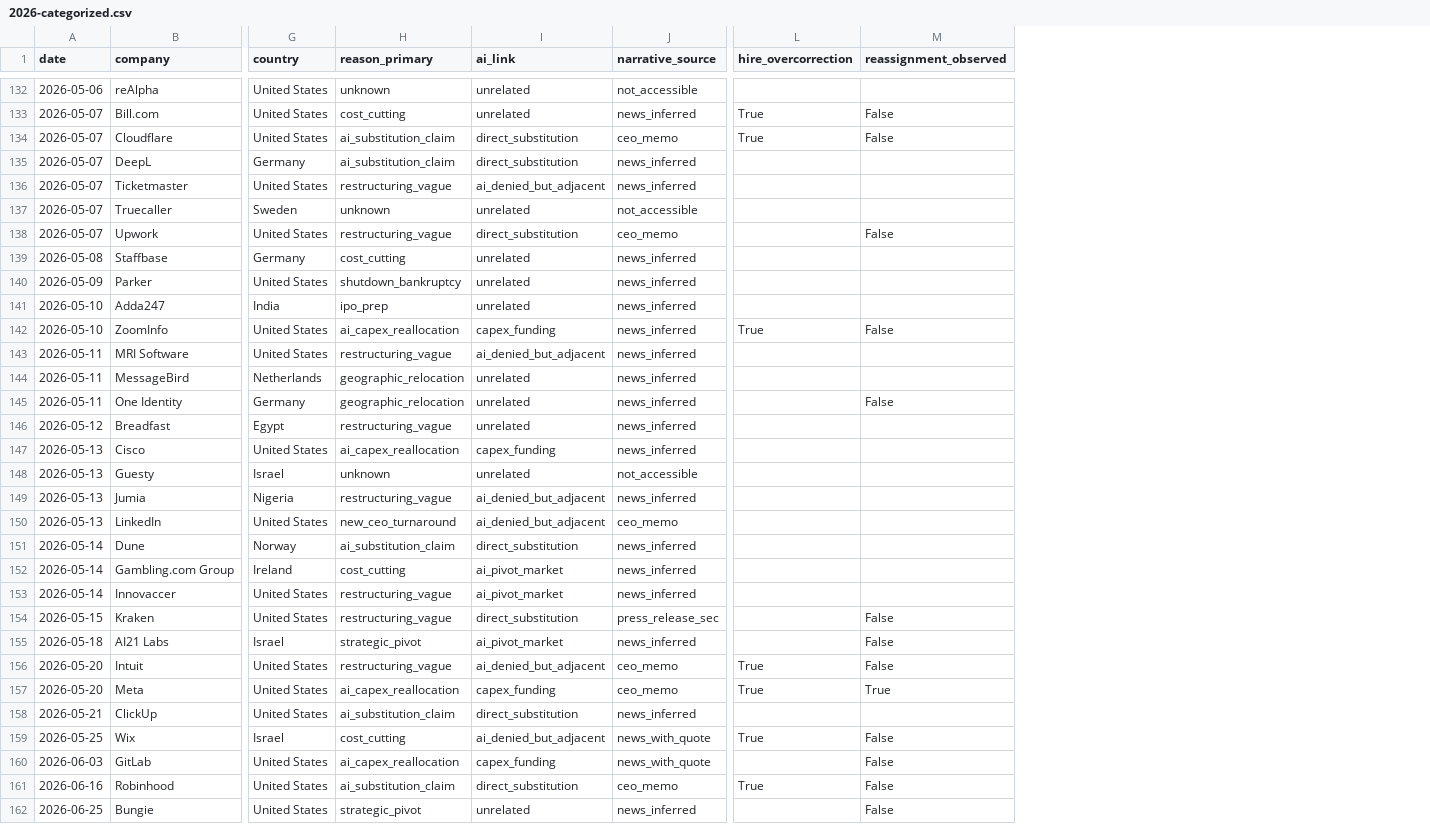
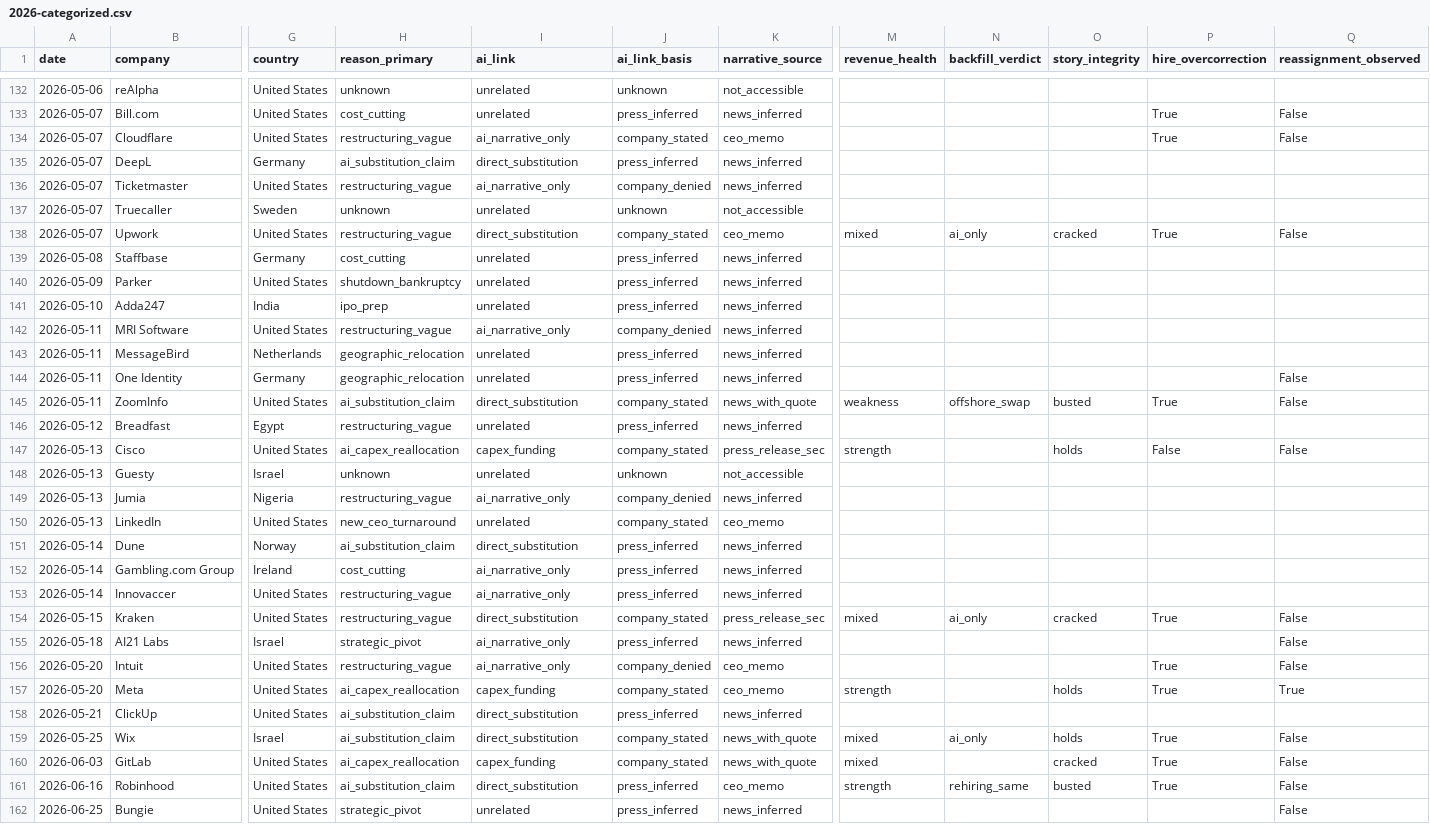
Before and after one commit to muZk/layoffs, a CSV file: 2026-categorized.csv, drawn as a sheet; only a part is shown, gaps mark what is left out; removed rows and columns are numbered as before the commit, all else as after; rows hold the shown columns only; the diff covers the shown part only; the diff names each change by its address in the sheet, - before the commit and + after, or states it on an @@ line.

```diff
--- a/2026-categorized.csv
+++ b/2026-categorized.csv
+column J (ai_link_basis), rows 132-144: unknown | press_inferred | company_stated | press_inferred | company_denied | unknown | company_stated | press_inferred | press_inferred | press_inferred | company_denied | press_inferred | press_inferred; rows 146-162: press_inferred | company_stated | unknown | company_denied | company_stated | press_inferred | press_inferred | press_inferred | company_stated | press_inferred | company_denied | company_stated | press_inferred | company_stated | company_stated | press_inferred | press_inferred
+column M (revenue_health), row 138: mixed; rows 147-161: strength |  |  |  |  |  |  | mixed |  |  | strength |  | mixed | mixed | strength
+column N (backfill_verdict), row 138: ai_only; rows 154-161: ai_only |  |  |  |  | ai_only |  | rehiring_same
+column O (story_integrity), row 138: cracked; rows 147-161: holds |  |  |  |  |  |  | cracked |  |  | holds |  | holds | cracked | busted
-H134 (reason_primary): ai_substitution_claim
+H134 (reason_primary): restructuring_vague
-I134 (ai_link): direct_substitution
+I134 (ai_link): ai_narrative_only
-I136 (ai_link): ai_denied_but_adjacent
+I136 (ai_link): ai_narrative_only
-P138 (hire_overcorrection): (empty)
+P138 (hire_overcorrection): True
-row 142: 2026-05-10 | ZoomInfo | United States | ai_capex_reallocation | capex_funding | news_inferred | True | False
-I142 (ai_link): ai_denied_but_adjacent
+I142 (ai_link): ai_narrative_only
+row 145: 2026-05-11 | ZoomInfo | United States | ai_substitution_claim | direct_substitution | company_stated | news_with_quote | weakness | offshore_swap | busted | True | False
-K147 (narrative_source): news_inferred
+K147 (narrative_source): press_release_sec
-P147 (hire_overcorrection): (empty)
+P147 (hire_overcorrection): False
-Q147 (reassignment_observed): (empty)
+Q147 (reassignment_observed): False
-I149 (ai_link): ai_denied_but_adjacent
+I149 (ai_link): ai_narrative_only
-I150 (ai_link): ai_denied_but_adjacent
+I150 (ai_link): unrelated
-I152:I153 (ai_link): ai_pivot_market
+I152:I153 (ai_link): ai_narrative_only
-P154 (hire_overcorrection): (empty)
+P154 (hire_overcorrection): True
-I155 (ai_link): ai_pivot_market
+I155 (ai_link): ai_narrative_only
-I156 (ai_link): ai_denied_but_adjacent
+I156 (ai_link): ai_narrative_only
-H159 (reason_primary): cost_cutting
+H159 (reason_primary): ai_substitution_claim
-I159 (ai_link): ai_denied_but_adjacent
+I159 (ai_link): direct_substitution
-P160 (hire_overcorrection): (empty)
+P160 (hire_overcorrection): True
```
Also changed, not shown: 61 edited cells elsewhere in this file, 5 other files.
